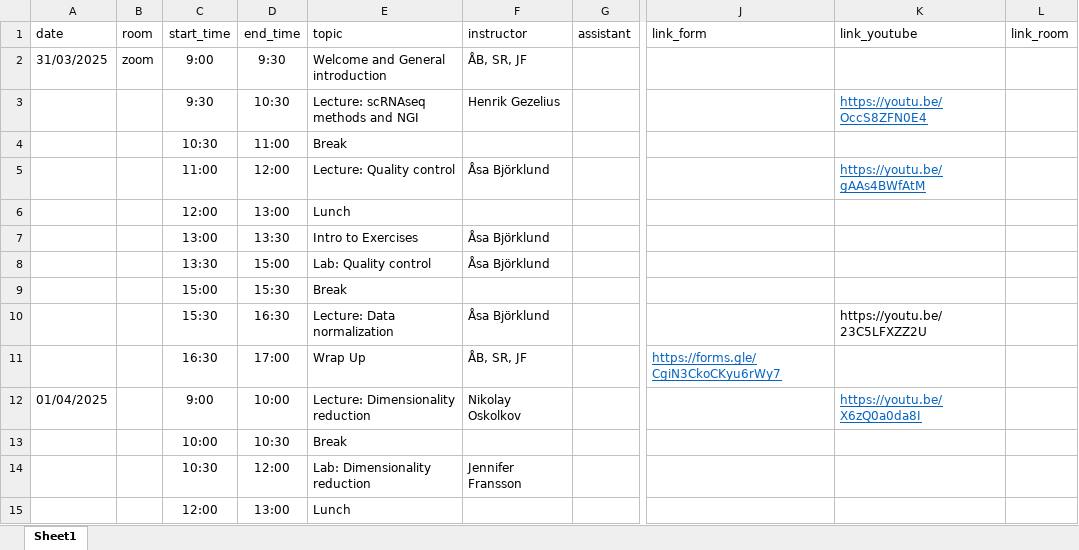
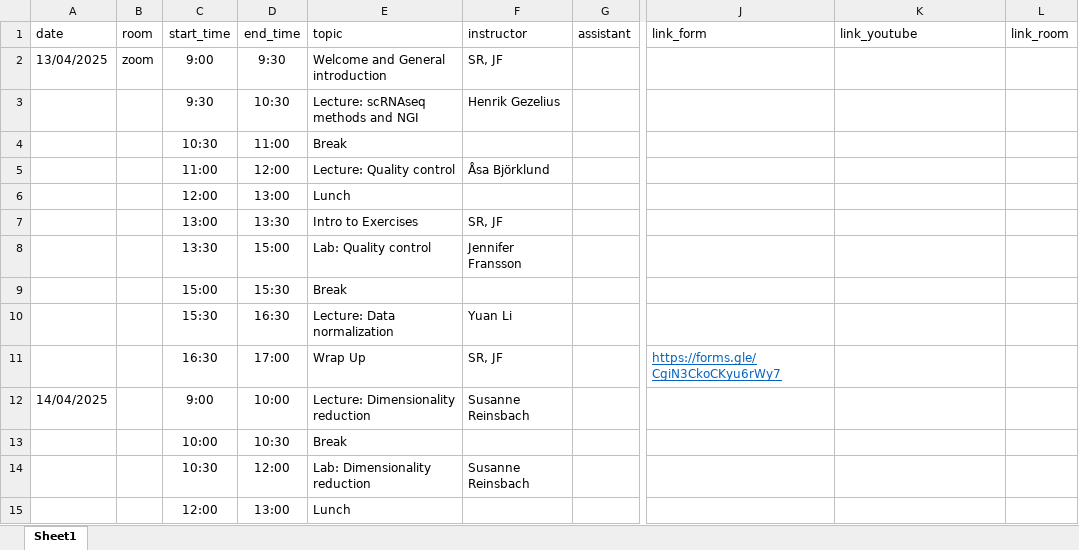
Before and after one commit to NBISweden/workshop-scRNAseq, an Excel workbook: docs/schedule.xlsx, sheet Sheet1, drawn as a sheet; only a part is shown, gaps mark what is left out; values as stored, in another font and other column widths than the file's, no borders; the diff covers the shown part only; the diff names each change by its address in the sheet, - before the commit and + after, or states it on an @@ line.

Commit message:
Updates names in schedule

```diff
--- a/docs/schedule.xlsx (sheet Sheet1)
+++ b/docs/schedule.xlsx (sheet Sheet1)
-A2 (date): 31/03/2025
+A2 (date): 13/04/2025
-F2 (instructor): ÅB, SR, JF
+F2 (instructor): SR, JF
-K3 (link_youtube): https://youtu.be/OccS8ZFN0E4
+K3 (link_youtube): (empty)
-K5 (link_youtube): https://youtu.be/gAAs4BWfAtM
+K5 (link_youtube): (empty)
-F7 (instructor): Åsa Björklund
+F7 (instructor): SR, JF
-F8 (instructor): Åsa Björklund
+F8 (instructor): Jennifer Fransson
-F10 (instructor): Åsa Björklund
+F10 (instructor): Yuan Li
-K10 (link_youtube): https://youtu.be/23C5LFXZZ2U
+K10 (link_youtube): (empty)
-F11 (instructor): ÅB, SR, JF
+F11 (instructor): SR, JF
-A12 (date): 01/04/2025
+A12 (date): 14/04/2025
-F12 (instructor): Nikolay Oskolkov
+F12 (instructor): Susanne Reinsbach
-K12 (link_youtube): https://youtu.be/X6zQ0a0da8I
+K12 (link_youtube): (empty)
-F14 (instructor): Jennifer Fransson
+F14 (instructor): Susanne Reinsbach
```
Also changed, not shown: 1 added row, 2 removed rows and 23 edited cells elsewhere in this sheet.
